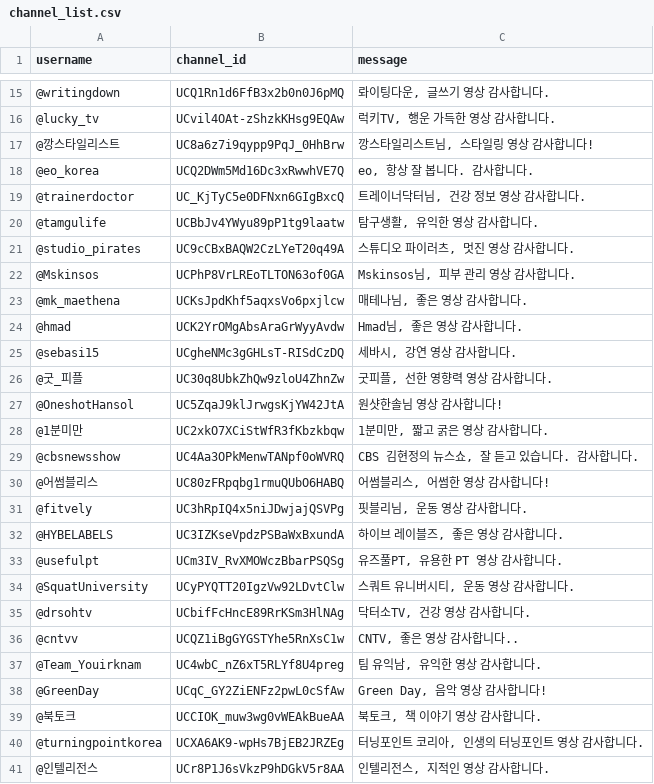
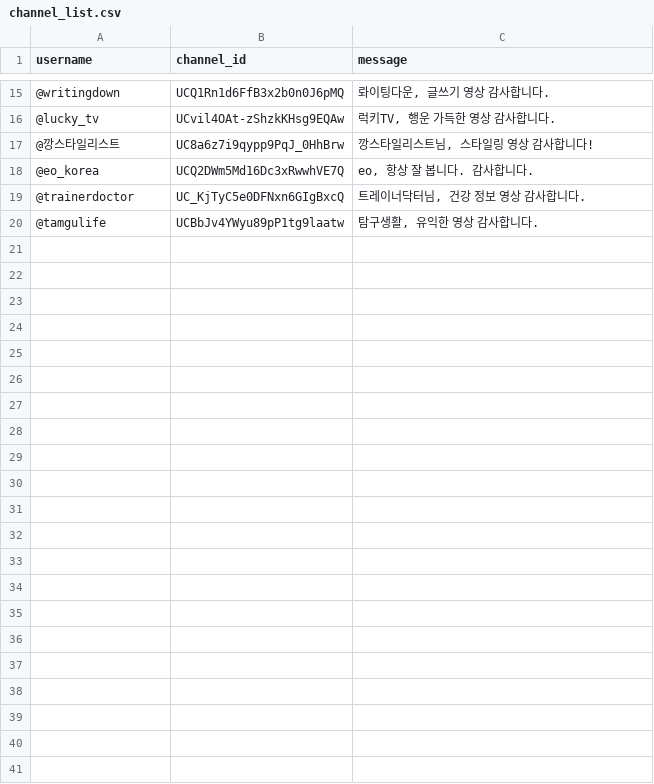
Before and after one commit to jonghklee/superthanksAutomation, a CSV file: channel_list.csv, drawn as a sheet; only a part is shown, gaps mark what is left out; the diff names each change by its address in the sheet, - before the commit and + after, or states it on an @@ line.

Commit message:
update number of channels

```diff
--- a/channel_list.csv
+++ b/channel_list.csv
-row 21: @studio_pirates | UC9cCBxBAQW2CzLYeT20q49A | 스튜디오 파이러츠, 멋진 영상 감사합니다.
-row 22: @Mskinsos | UCPhP8VrLREoTLTON63of0GA | Mskinsos님, 피부 관리 영상 감사합니다.
-row 23: @mk_maethena | UCKsJpdKhf5aqxsVo6pxjlcw | 매테나님, 좋은 영상 감사합니다.
-row 24: @hmad | UCK2YrOMgAbsAraGrWyyAvdw | Hmad님, 좋은 영상 감사합니다.
-row 25: @sebasi15 | UCgheNMc3gGHLsT-RISdCzDQ | 세바시, 강연 영상 감사합니다.
-row 26: @굿_피플 | UC30q8UbkZhQw9zloU4ZhnZw | 굿피플, 선한 영향력 영상 감사합니다.
-row 27: @OneshotHansol | UC5ZqaJ9klJrwgsKjYW42JtA | 원샷한솔님 영상 감사합니다!
-row 28: @1분미만 | UC2xkO7XCiStWfR3fKbzkbqw | 1분미만, 짧고 굵은 영상 감사합니다.
-row 29: @cbsnewsshow | UC4Aa3OPkMenwTANpf0oWVRQ | CBS 김현정의 뉴스쇼, 잘 듣고 있습니다. 감사합니다.
-row 30: @어썸블리스 | UC80zFRpqbg1rmuQUbO6HABQ | 어썸블리스, 어썸한 영상 감사합니다!
-row 31: @fitvely | UC3hRpIQ4x5niJDwjajQSVPg | 핏블리님, 운동 영상 감사합니다.
-row 32: @HYBELABELS | UC3IZKseVpdzPSBaWxBxundA | 하이브 레이블즈, 좋은 영상 감사합니다.
-row 33: @usefulpt | UCm3IV_RvXMOWczBbarPSQSg | 유즈풀PT, 유용한 PT 영상 감사합니다.
-row 34: @SquatUniversity | UCyPYQTT20IgzVw92LDvtClw | 스쿼트 유니버시티, 운동 영상 감사합니다.
-row 35: @drsohtv | UCbifFcHncE89RrKSm3HlNAg | 닥터소TV, 건강 영상 감사합니다.
-row 36: @cntvv | UCQZ1iBgGYGSTYhe5RnXsC1w | CNTV, 좋은 영상 감사합니다..
-row 37: @Team_Youirknam | UC4wbC_nZ6xT5RLYf8U4preg | 팀 유익남, 유익한 영상 감사합니다.
-row 38: @GreenDay | UCqC_GY2ZiENFz2pwL0cSfAw | Green Day, 음악 영상 감사합니다!
-row 39: @북토크 | UCCIOK_muw3wg0vWEAkBueAA | 북토크, 책 이야기 영상 감사합니다.
-row 40: @turningpointkorea | UCXA6AK9-wpHs7BjEB2JRZEg | 터닝포인트 코리아, 인생의 터닝포인트 영상 감사합니다.
-row 41: @인텔리전스 | UCr8P1J6sVkzP9hDGkV5r8AA | 인텔리전스, 지적인 영상 감사합니다.
```
Also changed, not shown: 1 other file.
